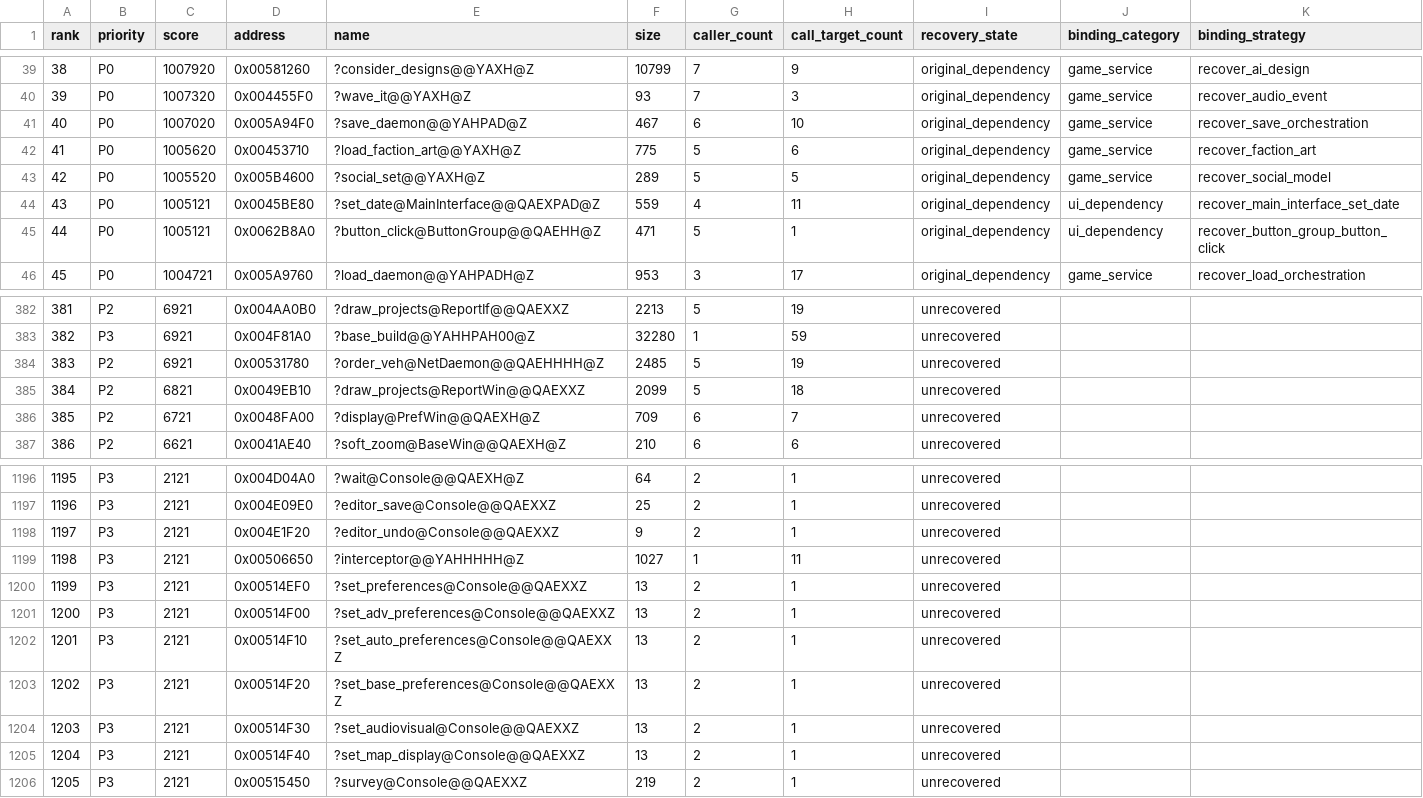
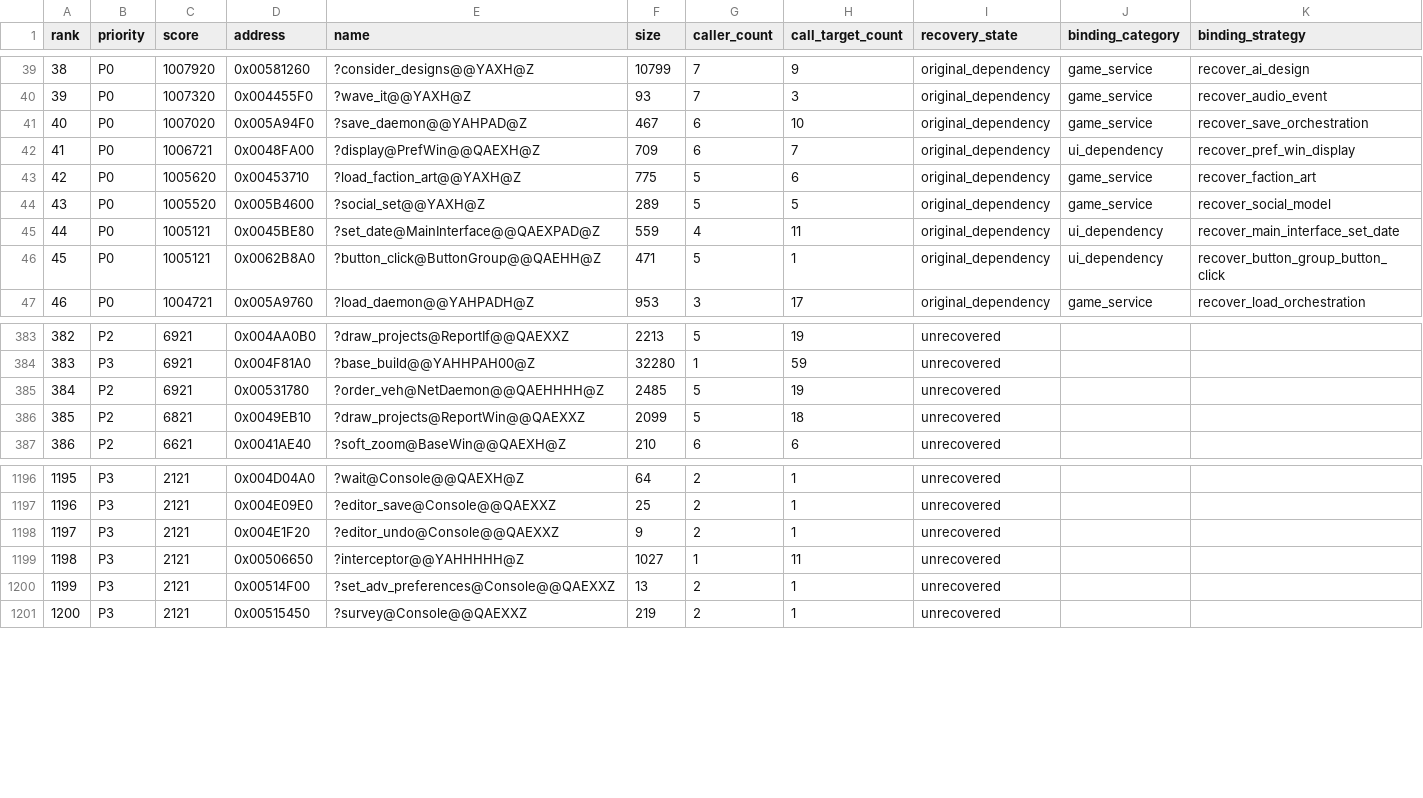
Before and after one commit to fran6co/OpenSMACX, a CSV file: docs/recovery/priorities.csv, drawn as a sheet; only a part is shown, gaps mark what is left out; removed rows and columns are numbered as before the commit, all else as after; rows hold the shown columns only; the diff names each change by its address in the sheet, - before the commit and + after, or states it on an @@ line.

```diff
--- a/docs/recovery/priorities.csv
+++ b/docs/recovery/priorities.csv
+row 42: 41 | P0 | 1006721 | 0x0048FA00 | ?display@PrefWin@@QAEXH@Z | 709 | 6 | 7 | original_dependency | ui_dependency | recover_pref_win_display
@@ column A (rank) renumbered from row 43 down @@
-row 386: 385 | P2 | 6721 | 0x0048FA00 | ?display@PrefWin@@QAEXH@Z | 709 | 6 | 7 | unrecovered
-row 1200: 1199 | P3 | 2121 | 0x00514EF0 | ?set_preferences@Console@@QAEXXZ | 13 | 2 | 1 | unrecovered
-row 1202: 1201 | P3 | 2121 | 0x00514F10 | ?set_auto_preferences@Console@@QAEXXZ | 13 | 2 | 1 | unrecovered
-row 1203: 1202 | P3 | 2121 | 0x00514F20 | ?set_base_preferences@Console@@QAEXXZ | 13 | 2 | 1 | unrecovered
-row 1204: 1203 | P3 | 2121 | 0x00514F30 | ?set_audiovisual@Console@@QAEXXZ | 13 | 2 | 1 | unrecovered
-row 1205: 1204 | P3 | 2121 | 0x00514F40 | ?set_map_display@Console@@QAEXXZ | 13 | 2 | 1 | unrecovered
```
Also changed, not shown: docs/recovery-binding-classifications.csv, docs/recovery-redirects.csv, 10 other files.
